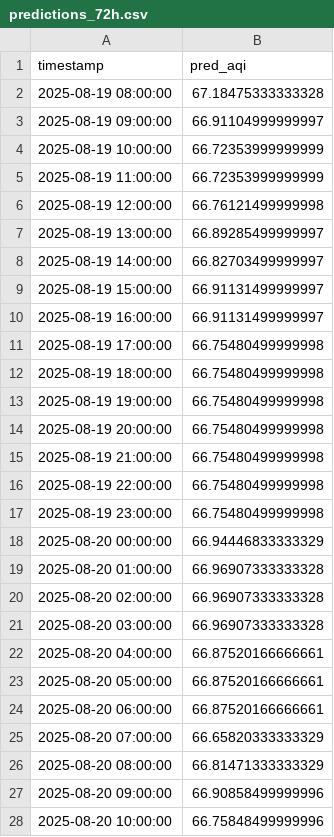
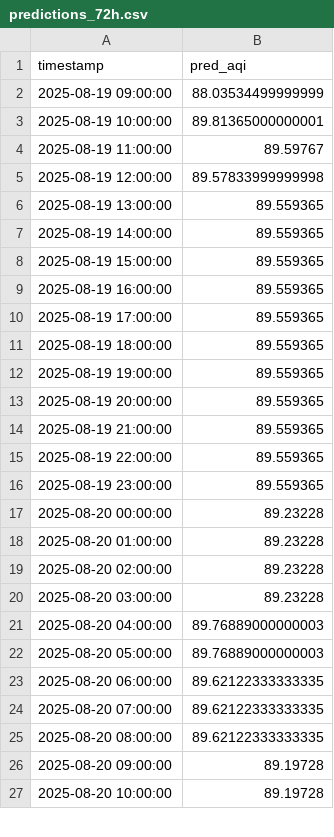
Before and after one commit to Ravihakhan21/pearls-aqi-predictor, a CSV file: data/predictions_72h.csv, drawn as a sheet; only a part is shown; the diff covers the shown part only.

```diff
--- a/data/predictions_72h.csv
+++ b/data/predictions_72h.csv
@@ -1,28 +1,27 @@
 timestamp,pred_aqi
-2025-08-19 08:00:00,67.18475333333328
-2025-08-19 09:00:00,66.91104999999997
-2025-08-19 10:00:00,66.72353999999999
-2025-08-19 11:00:00,66.72353999999999
-2025-08-19 12:00:00,66.76121499999998
-2025-08-19 13:00:00,66.89285499999997
-2025-08-19 14:00:00,66.82703499999997
-2025-08-19 15:00:00,66.91131499999997
-2025-08-19 16:00:00,66.91131499999997
-2025-08-19 17:00:00,66.75480499999998
-2025-08-19 18:00:00,66.75480499999998
-2025-08-19 19:00:00,66.75480499999998
-2025-08-19 20:00:00,66.75480499999998
-2025-08-19 21:00:00,66.75480499999998
-2025-08-19 22:00:00,66.75480499999998
-2025-08-19 23:00:00,66.75480499999998
-2025-08-20 00:00:00,66.94446833333329
-2025-08-20 01:00:00,66.96907333333328
-2025-08-20 02:00:00,66.96907333333328
-2025-08-20 03:00:00,66.96907333333328
-2025-08-20 04:00:00,66.87520166666661
-2025-08-20 05:00:00,66.87520166666661
-2025-08-20 06:00:00,66.87520166666661
-2025-08-20 07:00:00,66.65820333333329
-2025-08-20 08:00:00,66.81471333333329
-2025-08-20 09:00:00,66.90858499999996
-2025-08-20 10:00:00,66.75848499999996
+2025-08-19 09:00:00,88.03534499999999
+2025-08-19 10:00:00,89.81365000000001
+2025-08-19 11:00:00,89.59767
+2025-08-19 12:00:00,89.57833999999998
+2025-08-19 13:00:00,89.559365
+2025-08-19 14:00:00,89.559365
+2025-08-19 15:00:00,89.559365
+2025-08-19 16:00:00,89.559365
+2025-08-19 17:00:00,89.559365
+2025-08-19 18:00:00,89.559365
+2025-08-19 19:00:00,89.559365
+2025-08-19 20:00:00,89.559365
+2025-08-19 21:00:00,89.559365
+2025-08-19 22:00:00,89.559365
+2025-08-19 23:00:00,89.559365
+2025-08-20 00:00:00,89.23228
+2025-08-20 01:00:00,89.23228
+2025-08-20 02:00:00,89.23228
+2025-08-20 03:00:00,89.23228
+2025-08-20 04:00:00,89.76889000000003
+2025-08-20 05:00:00,89.76889000000003
+2025-08-20 06:00:00,89.62122333333335
+2025-08-20 07:00:00,89.62122333333335
+2025-08-20 08:00:00,89.62122333333335
+2025-08-20 09:00:00,89.19728
+2025-08-20 10:00:00,89.19728
```
Also changed, not shown: 1 added row and 45 edited cells elsewhere in this file, data/hourly_clean_updated.csv.
